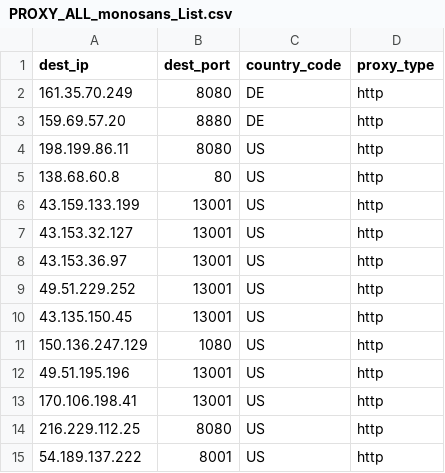
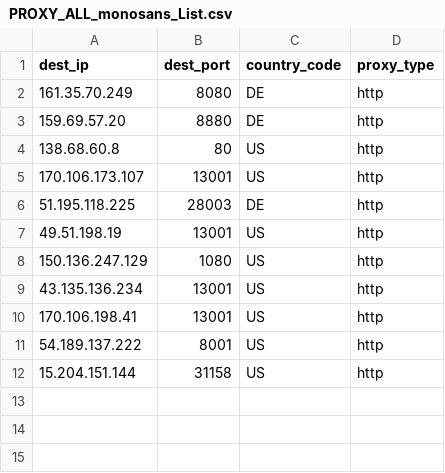
Before and after one commit to yassirusa/awesome-lists, a CSV file: Lists/PROXY/monosans_list/PROXY_ALL_monosans_List.csv, drawn as a sheet.

```diff
--- a/Lists/PROXY/monosans_list/PROXY_ALL_monosans_List.csv
+++ b/Lists/PROXY/monosans_list/PROXY_ALL_monosans_List.csv
@@ -3,13 +3,10 @@ dest_ip,dest_port,country_code,proxy_type
 159.69.57.20,8880,DE,http
-198.199.86.11,8080,US,http
 138.68.60.8,80,US,http
-43.159.133.199,13001,US,http
-43.153.32.127,13001,US,http
-43.153.36.97,13001,US,http
-49.51.229.252,13001,US,http
-43.135.150.45,13001,US,http
+170.106.173.107,13001,US,http
+51.195.118.225,28003,DE,http
+49.51.198.19,13001,US,http
 150.136.247.129,1080,US,http
-49.51.195.196,13001,US,http
+43.135.136.234,13001,US,http
 170.106.198.41,13001,US,http
-216.229.112.25,8080,US,http
 54.189.137.222,8001,US,http
+15.204.151.144,31158,US,http
```
